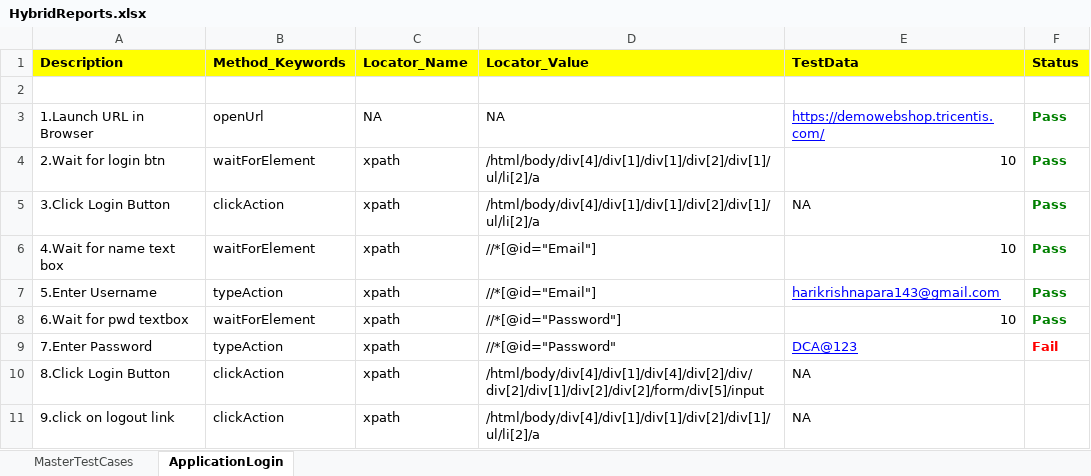
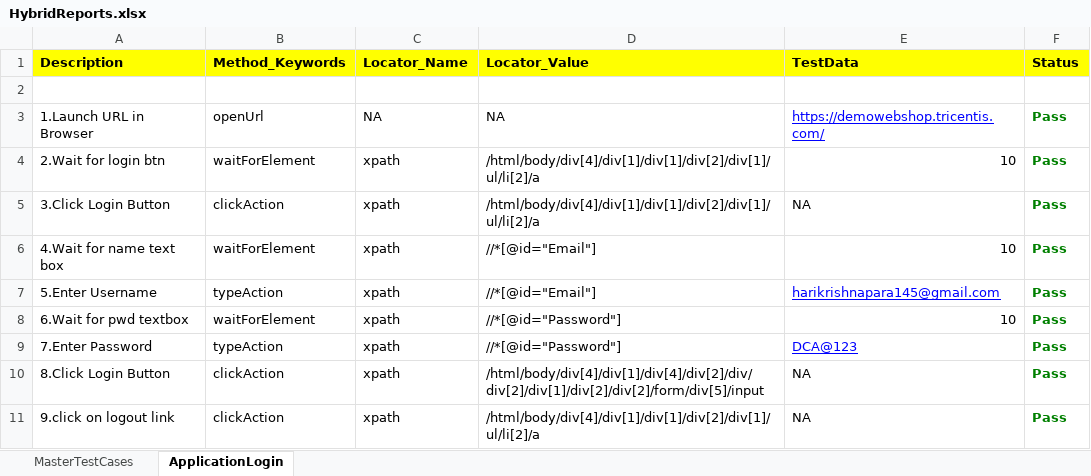
Before and after one commit to Tafajjul/Production, an Excel workbook: TestOutPut/HybridReports.xlsx, sheet ApplicationLogin, drawn as a sheet; values as stored, in another font and other column widths than the file's, no borders; the diff names each change by its address in the sheet, - before the commit and + after, or states it on an @@ line.

```diff
--- a/TestOutPut/HybridReports.xlsx (sheet ApplicationLogin)
+++ b/TestOutPut/HybridReports.xlsx (sheet ApplicationLogin)
-E7 (TestData): harikrishnapara143@gmail.com
+E7 (TestData): harikrishnapara145@gmail.com
-D9 (Locator_Value): //*[@id="Password"
+D9 (Locator_Value): //*[@id="Password"]
-F9 (Status): Fail
+F9 (Status): Pass
-F9 text colour: #FF0000
+F9 text colour: #008000
-F10:F11 (Status): (empty)
+F10:F11 (Status): Pass
```
Also changed, not shown: 2 other files.
